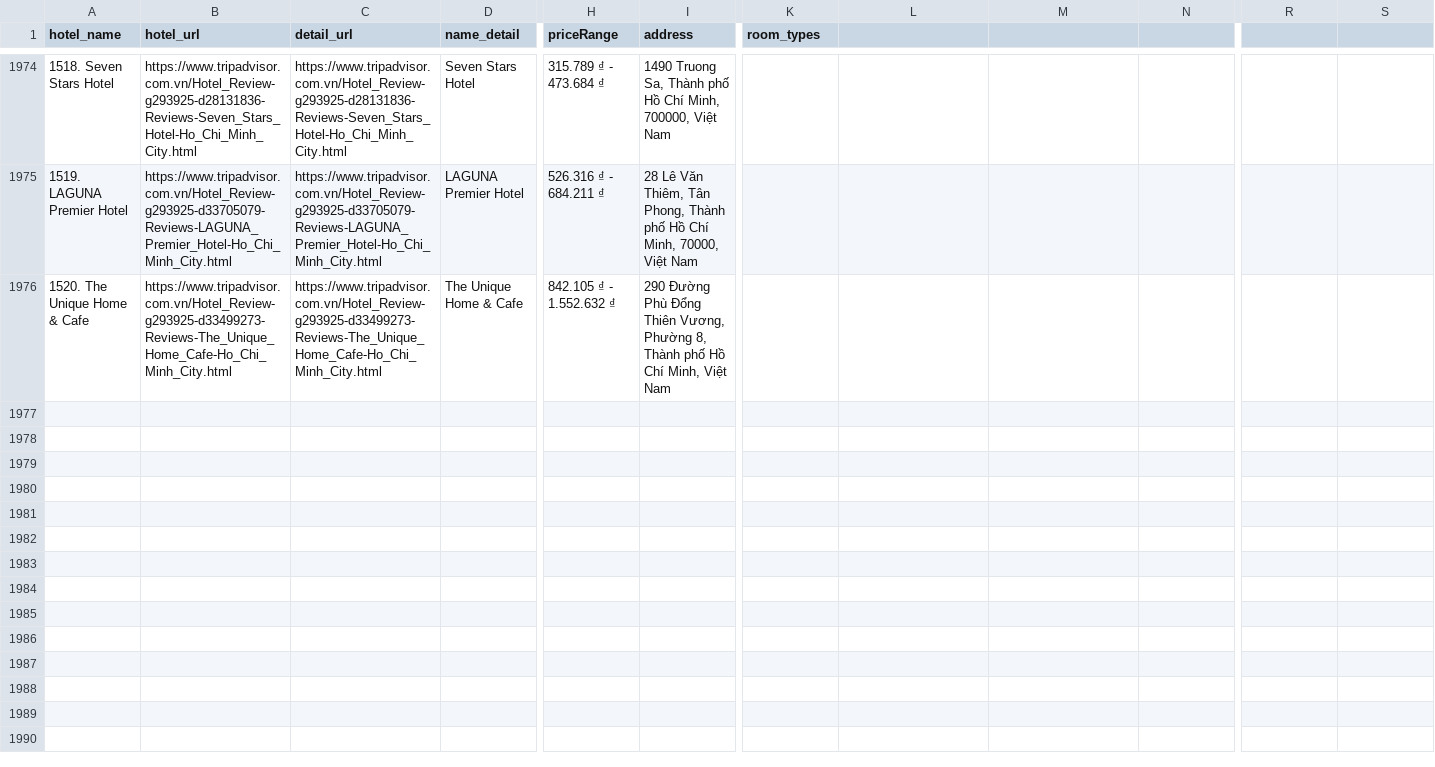
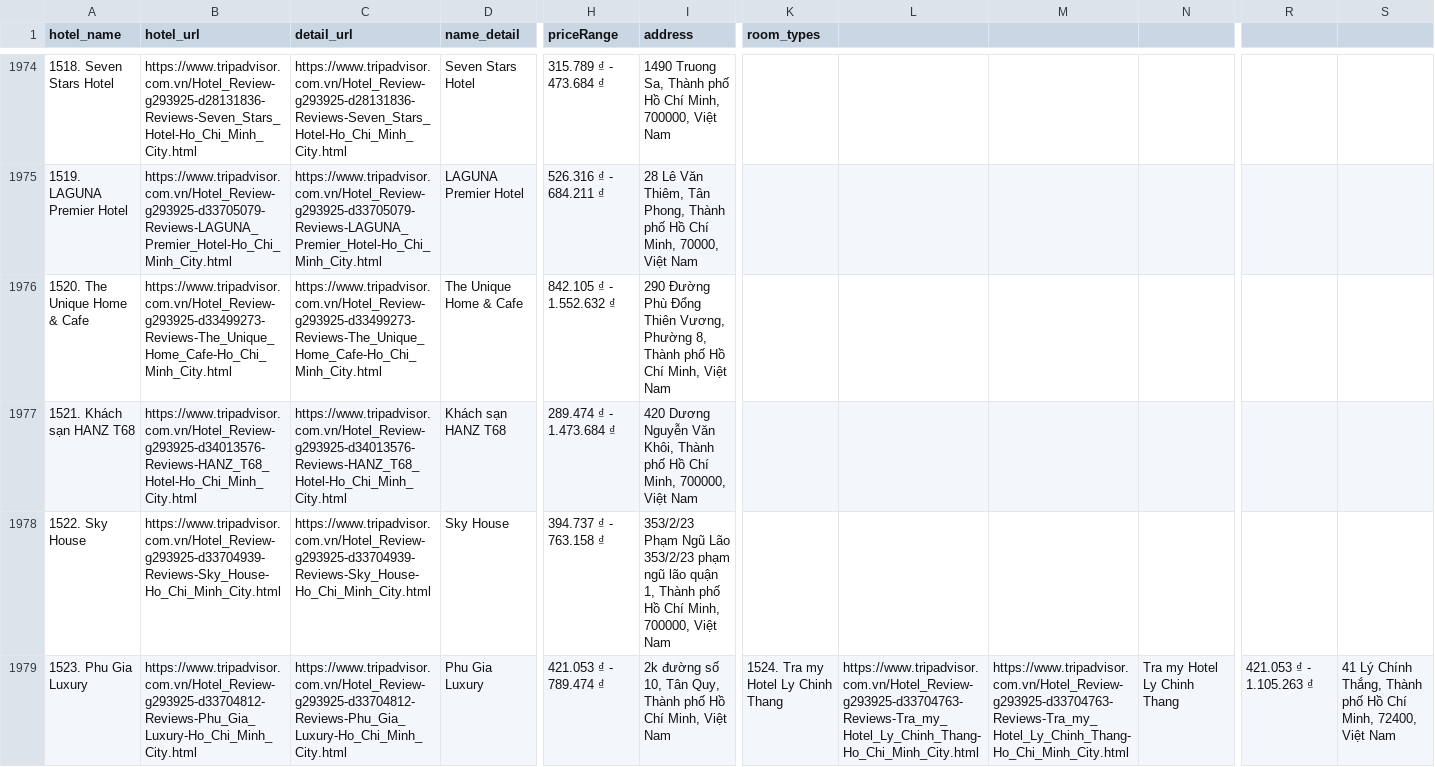
Before and after one commit to huynhnhuan777/hotel-room-classification-pipeline, a CSV file: hotels_detail_output.csv, drawn as a sheet; only a part is shown, gaps mark what is left out; rows hold the shown columns only; the diff names each change by its address in the sheet, - before the commit and + after, or states it on an @@ line.

```diff
--- a/hotels_detail_output.csv
+++ b/hotels_detail_output.csv
+row 1977: 1521. Khách sạn HANZ T68 | https://www.tripadvisor.com.vn/Hotel_Review-g293925-d34013576-Reviews-HANZ_T68_Hotel-Ho_Chi_Minh_City.html | https://www.tripadvisor.com.vn/Hotel_Review-g293925-d34013576-Reviews-HANZ_T68_Hotel-Ho_Chi_Minh_City.html | Khách sạn HANZ T68 | 289.474 ₫ - 1.473.684 ₫ | 420 Dương Nguyễn Văn Khôi, Thành phố Hồ Chí Minh, 700000, Việt Nam
+row 1978: 1522. Sky House | https://www.tripadvisor.com.vn/Hotel_Review-g293925-d33704939-Reviews-Sky_House-Ho_Chi_Minh_City.html | https://www.tripadvisor.com.vn/Hotel_Review-g293925-d33704939-Reviews-Sky_House-Ho_Chi_Minh_City.html | Sky House | 394.737 ₫ - 763.158 ₫ | 353/2/23 Phạm Ngũ Lão 353/2/23 phạm ngũ lão quận 1, Thành phố Hồ Chí Minh, 700000, Việt Nam
+row 1979: 1523. Phu Gia Luxury | https://www.tripadvisor.com.vn/Hotel_Review-g293925-d33704812-Reviews-Phu_Gia_Luxury-Ho_Chi_Minh_City.html | https://www.tripadvisor.com.vn/Hotel_Review-g293925-d33704812-Reviews-Phu_Gia_Luxury-Ho_Chi_Minh_City.html | Phu Gia Luxury | 421.053 ₫ - 789.474 ₫ | 2k đường số 10, Tân Quy, Thành phố Hồ Chí Minh, Việt Nam | 1524. Tra my Hotel Ly Chinh Thang | https://www.tripadvisor.com.vn/Hotel_Review-g293925-d33704763-Reviews-Tra_my_Hotel_Ly_Chinh_Thang-Ho_Chi_Minh_City.html | https://www.tripadvisor.com.vn/Hotel_Review-g293925-d33704763-Reviews-Tra_my_Hotel_Ly_Chinh_Thang-Ho_Chi_Minh_City.html | Tra my Hotel Ly Chinh Thang | 421.053 ₫ - 1.105.263 ₫ | 41 Lý Chính Thắng, Thành phố Hồ Chí Minh, 72400, Việt Nam
```
Also changed, not shown: 1 other file.
